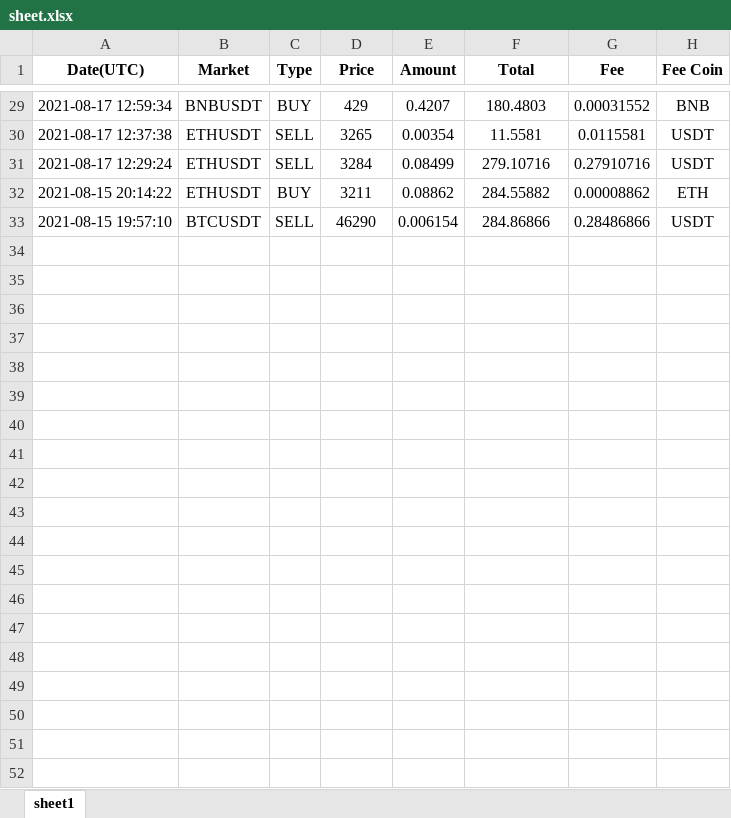
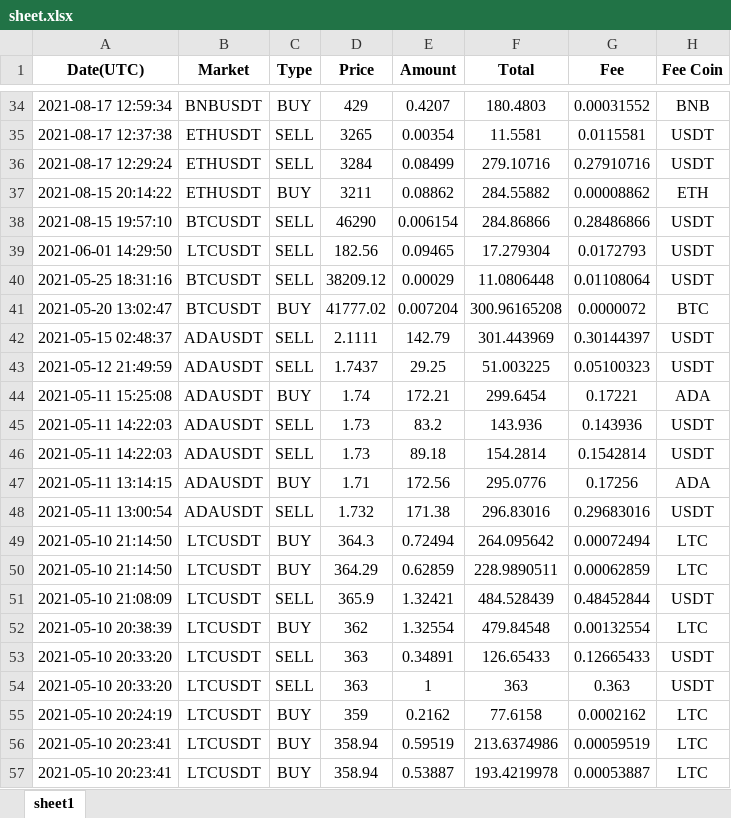
Before and after one commit to gregovilardo/xlsxtracker, an Excel workbook: sheet.xlsx, sheet sheet1, drawn as a sheet; only a part is shown, gaps mark what is left out; values as stored, in another font and other column widths than the file's, no borders; the diff covers the shown part only; the diff names each change by its address in the sheet, - before the commit and + after, or states it on an @@ line.

```diff
--- a/sheet.xlsx (sheet sheet1)
+++ b/sheet.xlsx (sheet sheet1)
+row 39: 2021-06-01 14:29:50 | LTCUSDT | SELL | 182.56 | 0.09465 | 17.279304 | 0.0172793 | USDT
+row 40: 2021-05-25 18:31:16 | BTCUSDT | SELL | 38209.12 | 0.00029 | 11.0806448 | 0.01108064 | USDT
+row 41: 2021-05-20 13:02:47 | BTCUSDT | BUY | 41777.02 | 0.007204 | 300.96165208 | 0.0000072 | BTC
+row 42: 2021-05-15 02:48:37 | ADAUSDT | SELL | 2.1111 | 142.79 | 301.443969 | 0.30144397 | USDT
+row 43: 2021-05-12 21:49:59 | ADAUSDT | SELL | 1.7437 | 29.25 | 51.003225 | 0.05100323 | USDT
+row 44: 2021-05-11 15:25:08 | ADAUSDT | BUY | 1.74 | 172.21 | 299.6454 | 0.17221 | ADA
+row 45: 2021-05-11 14:22:03 | ADAUSDT | SELL | 1.73 | 83.2 | 143.936 | 0.143936 | USDT
+row 46: 2021-05-11 14:22:03 | ADAUSDT | SELL | 1.73 | 89.18 | 154.2814 | 0.1542814 | USDT
+row 47: 2021-05-11 13:14:15 | ADAUSDT | BUY | 1.71 | 172.56 | 295.0776 | 0.17256 | ADA
+row 48: 2021-05-11 13:00:54 | ADAUSDT | SELL | 1.732 | 171.38 | 296.83016 | 0.29683016 | USDT
+row 49: 2021-05-10 21:14:50 | LTCUSDT | BUY | 364.3 | 0.72494 | 264.095642 | 0.00072494 | LTC
+row 50: 2021-05-10 21:14:50 | LTCUSDT | BUY | 364.29 | 0.62859 | 228.9890511 | 0.00062859 | LTC
+row 51: 2021-05-10 21:08:09 | LTCUSDT | SELL | 365.9 | 1.32421 | 484.528439 | 0.48452844 | USDT
+row 52: 2021-05-10 20:38:39 | LTCUSDT | BUY | 362 | 1.32554 | 479.84548 | 0.00132554 | LTC
+row 53: 2021-05-10 20:33:20 | LTCUSDT | SELL | 363 | 0.34891 | 126.65433 | 0.12665433 | USDT
+row 54: 2021-05-10 20:33:20 | LTCUSDT | SELL | 363 | 1 | 363 | 0.363 | USDT
+row 55: 2021-05-10 20:24:19 | LTCUSDT | BUY | 359 | 0.2162 | 77.6158 | 0.0002162 | LTC
+row 56: 2021-05-10 20:23:41 | LTCUSDT | BUY | 358.94 | 0.59519 | 213.6374986 | 0.00059519 | LTC
+row 57: 2021-05-10 20:23:41 | LTCUSDT | BUY | 358.94 | 0.53887 | 193.4219978 | 0.00053887 | LTC
```
Also changed, not shown: 114 added rows elsewhere in this sheet, 28 other files.
